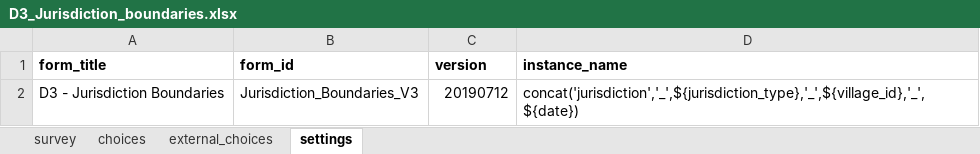
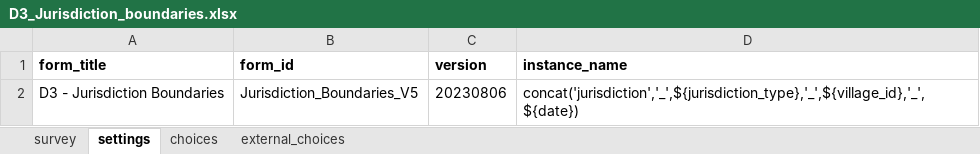
Before and after one commit to ilrg/odk_forms, an Excel workbook: D3_Jurisdiction_boundaries.xlsx, sheet settings, drawn as a sheet; values as stored, in another font and other column widths than the file's, no borders; the diff names each change by its address in the sheet, - before the commit and + after, or states it on an @@ line.

```diff
--- a/D3_Jurisdiction_boundaries.xlsx (sheet settings)
+++ b/D3_Jurisdiction_boundaries.xlsx (sheet settings)
@@ sheet tab order changed: survey | settings | choices | external_choices @@
-B2 (form_id): Jurisdiction_Boundaries_V3
+B2 (form_id): Jurisdiction_Boundaries_V5
-C2 (version): 20190712
+C2 (version): 20230806
```
Also changed, not shown: sheet external_choices, sheet choices, B_Village_Governance.xlsx, E2_Claims.xlsx, 14 other files.
